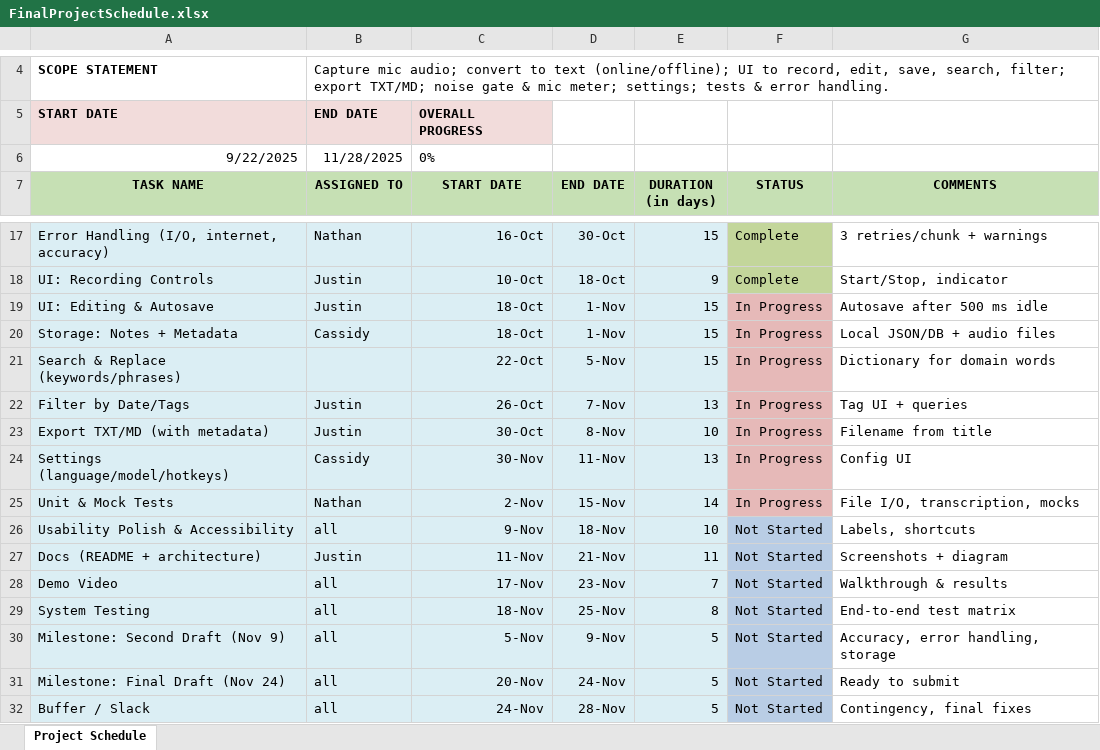
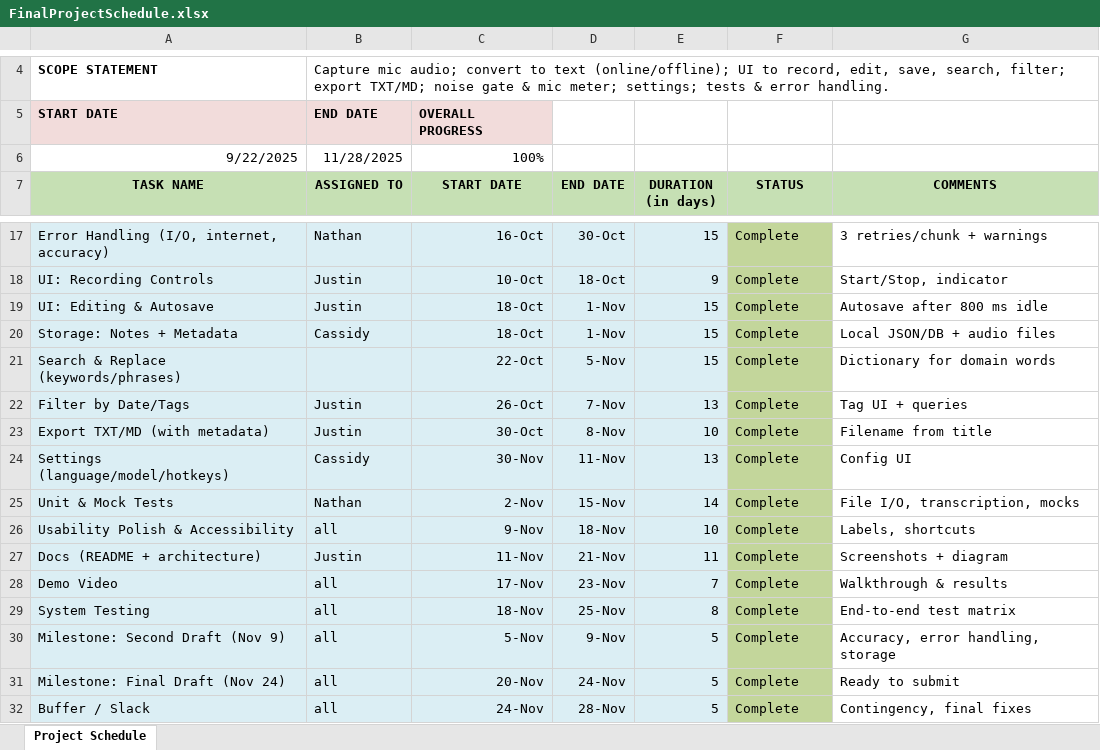
Before and after one commit to cassidysakamoto/FinalProject, an Excel workbook: FinalProjectSchedule.xlsx, sheet Project Schedule, drawn as a sheet; only a part is shown, gaps mark what is left out; values as stored, in another font and other column widths than the file's, no borders; the diff names each change by its address in the sheet, - before the commit and + after, or states it on an @@ line.

Commit message:
Updated and Final Project Schedule

```diff
--- a/FinalProjectSchedule.xlsx (sheet Project Schedule)
+++ b/FinalProjectSchedule.xlsx (sheet Project Schedule)
-C6 (START DATE): 0%
+C6 (START DATE): 100%
-F19:F25 (STATUS): In Progress
+F19:F25 (STATUS): Complete
-F19:F25 fill: #E6B9B8
+F19:F25 fill: #C3D69B
-G19 (COMMENTS): Autosave after 500 ms idle
+G19 (COMMENTS): Autosave after 800 ms idle
-F26:F32 (STATUS): Not Started
+F26:F32 (STATUS): Complete
-F26:F32 fill: #B9CDE5
+F26:F32 fill: #C3D69B
```
